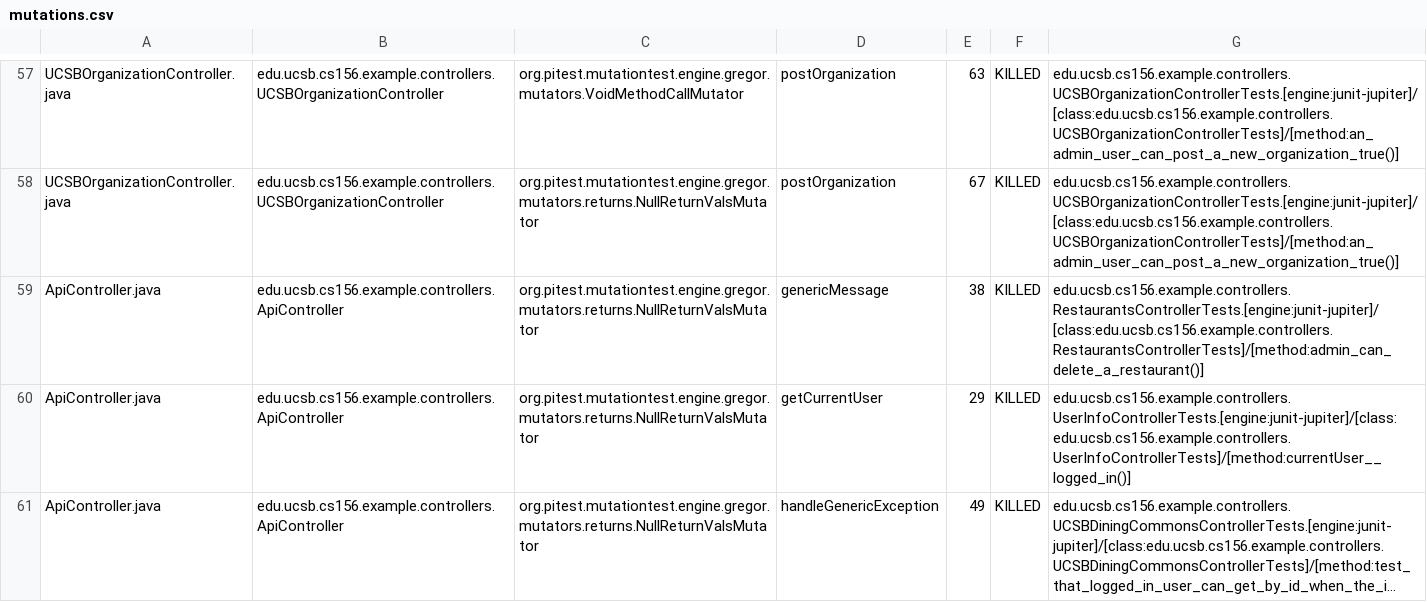
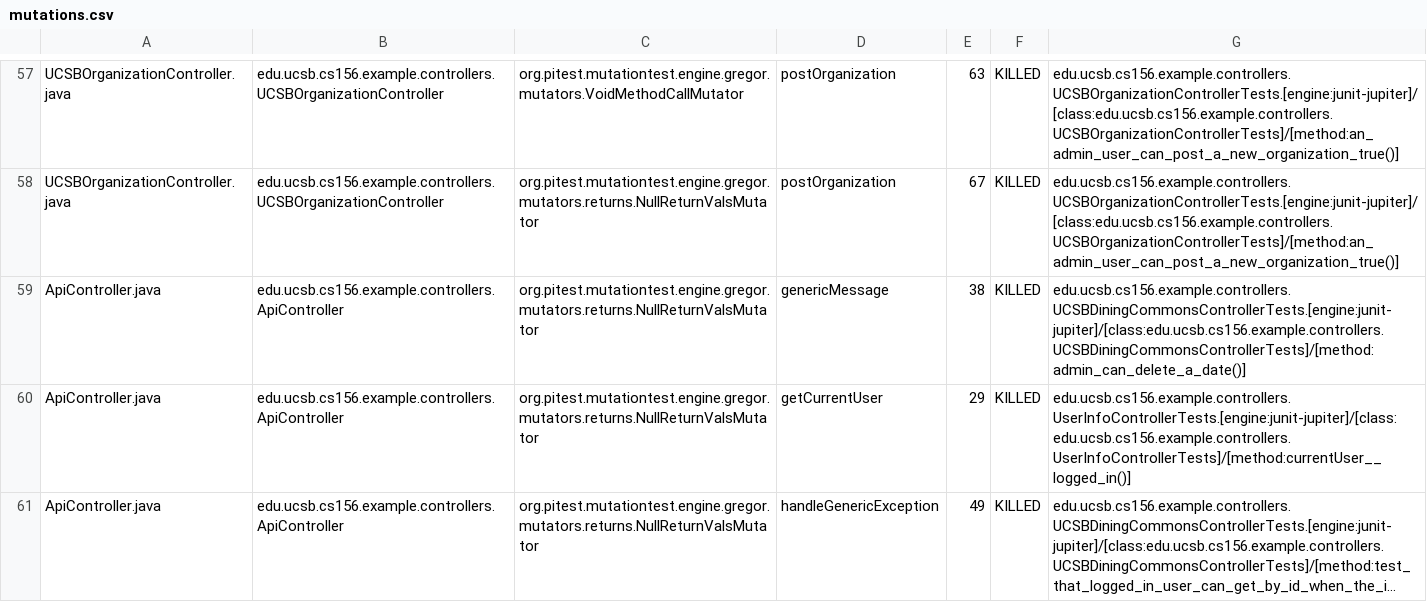
Before and after one commit to ucsb-cs156-f24/team01-f24-09, a CSV file: prs/49/pitest/mutations.csv, drawn as a sheet; only a part is shown, gaps mark what is left out; long unchanged cells end in ….

Commit message:
Deploying to gh-pages from @ ucsb-cs156-f24/team01-f24-09@f45c9faeeb65f8f26d4626cb491c092c92bdf28b 🚀

```diff
--- a/prs/49/pitest/mutations.csv
+++ b/prs/49/pitest/mutations.csv
@@ -58,3 +58,3 @@ UCSBOrganizationController.java,edu.ucsb.cs156.example.controllers.UCSBOrganizat
 UCSBOrganizationController.java,edu.ucsb.cs156.example.controllers.UCSBOrganizationController,org.pitest.mutationtest.engine.gregor.mutators.returns.NullReturnValsMutator,postOrganization,67,KILLED,edu.ucsb.cs156.example.controllers.UCSBOrganizationControllerTests.[engine:junit-jupiter]/[class:edu.ucsb.cs156.example.controllers.UCSBOrganizationControllerTests]/[method:an_admin_user_can_post_a_new_organization_true()]
-ApiController.java,edu.ucsb.cs156.example.controllers.ApiController,org.pitest.mutationtest.engine.gregor.mutators.returns.NullReturnValsMutator,genericMessage,38,KILLED,edu.ucsb.cs156.example.controllers.RestaurantsControllerTests.[engine:junit-jupiter]/[class:edu.ucsb.cs156.example.controllers.RestaurantsControllerTests]/[method:admin_can_delete_a_restaurant()]
+ApiController.java,edu.ucsb.cs156.example.controllers.ApiController,org.pitest.mutationtest.engine.gregor.mutators.returns.NullReturnValsMutator,genericMessage,38,KILLED,edu.ucsb.cs156.example.controllers.UCSBDiningCommonsControllerTests.[engine:junit-jupiter]/[class:edu.ucsb.cs156.example.controllers.UCSBDiningCommonsControllerTests]/[method:admin_can_delete_a_date()]
 ApiController.java,edu.ucsb.cs156.example.controllers.ApiController,org.pitest.mutationtest.engine.gregor.mutators.returns.NullReturnValsMutator,getCurrentUser,29,KILLED,edu.ucsb.cs156.example.controllers.UserInfoControllerTests.[engine:junit-jupiter]/[class:edu.ucsb.cs156.example.controllers.UserInfoControllerTests]/[method:currentUser__logged_in()]
```
Also changed, not shown: 12 other files.
